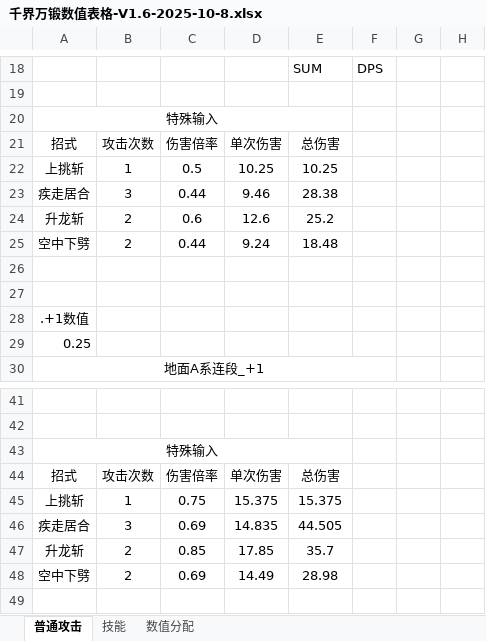
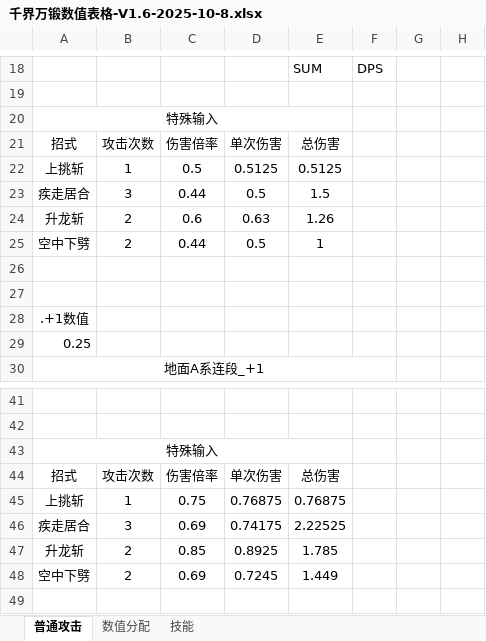
Before and after one commit to Tonywww2/SenDims-BanForges-ModPack, an Excel workbook: dev_docs/千界万锻数值表格-V1.6-2025-10-8.xlsx, sheet 普通攻击, drawn as a sheet; only a part is shown, gaps mark what is left out; values as stored, in another font and other column widths than the file's, no borders; the diff covers the shown part only; the diff names each change by its address in the sheet, - before the commit and + after, or states it on an @@ line.

```diff
--- a/dev_docs/千界万锻数值表格-V1.6-2025-10-8.xlsx (sheet 普通攻击)
+++ b/dev_docs/千界万锻数值表格-V1.6-2025-10-8.xlsx (sheet 普通攻击)
@@ sheet tab order changed: 普通攻击 | 数值分配 | 技能 @@
-D22: 10.25
+D22: 0.5125
-E22: 10.25
+E22: 0.5125
-D23: 9.46
+D23: 0.5
-E23: 28.38
+E23: 1.5
-D24: 12.6
+D24: 0.63
-E24: 25.2
+E24: 1.26
-D25: 9.24
+D25: 0.5
-E25: 18.48
+E25: 1
-D45: 15.375
+D45: 0.76875
-E45: 15.375
+E45: 0.76875
-D46: 14.835
+D46: 0.74175
-E46: 44.505
+E46: 2.22525
-D47: 17.85
+D47: 0.8925
-E47: 35.7
+E47: 1.785
-D48: 14.49
+D48: 0.7245
-E48: 28.98
+E48: 1.449
```
Also changed, not shown: 2 added rows, 2 removed rows and 71 edited cells elsewhere in this sheet, 55 other files.
